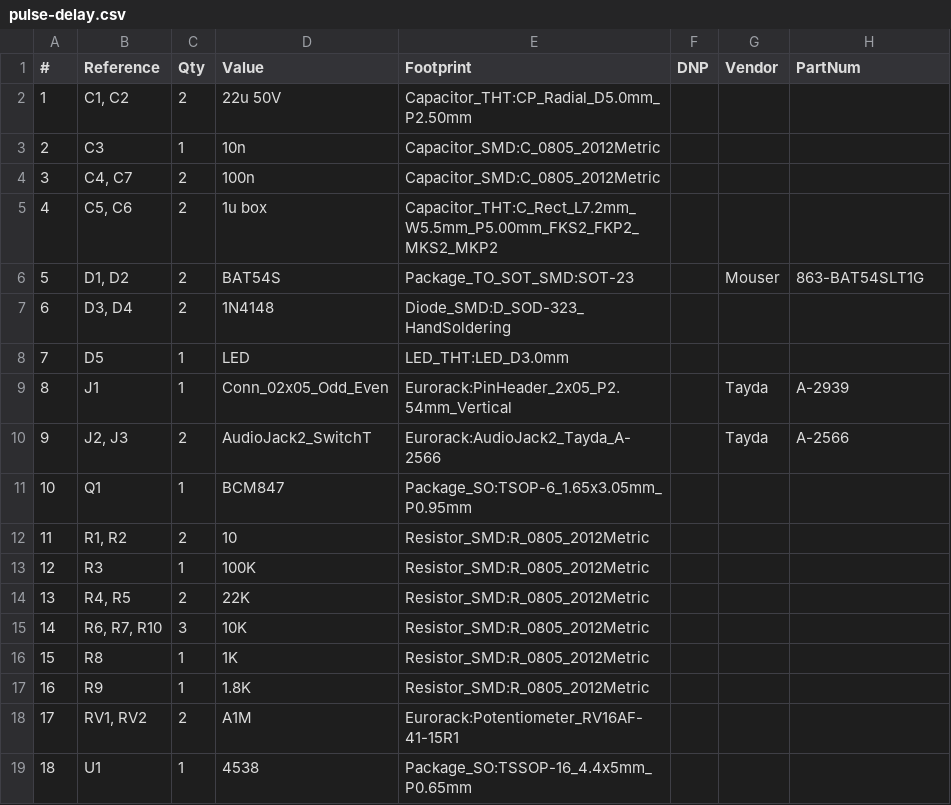
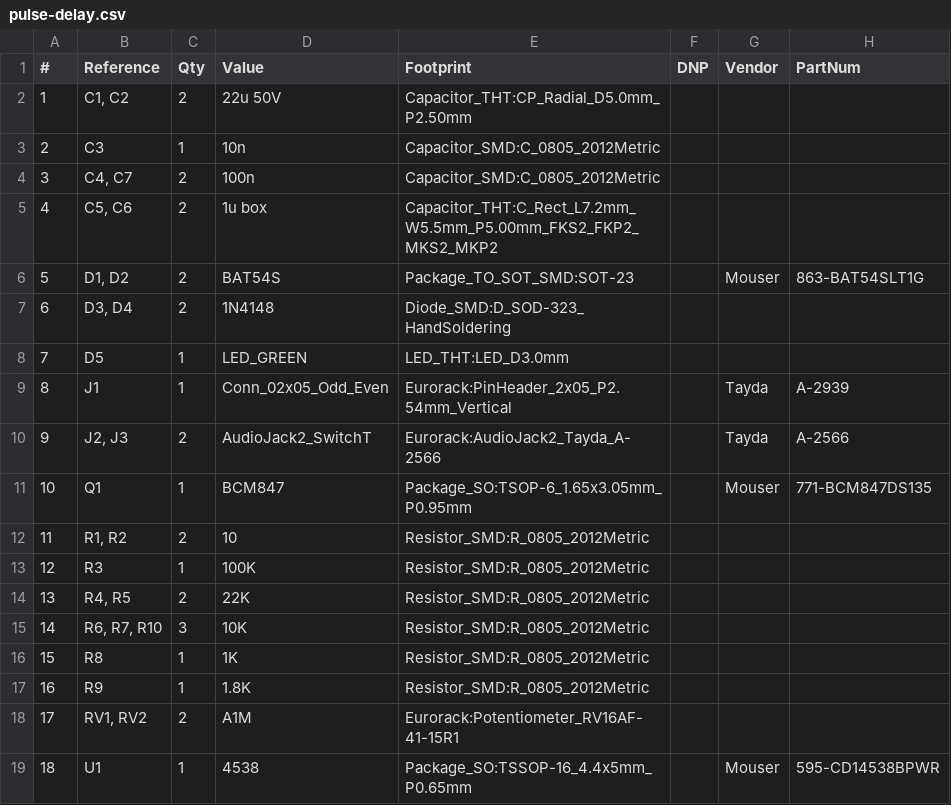
Before and after one commit to thismatters/EurorackPulseDelay, a CSV file: pulse-delay.csv, drawn as a sheet.

```diff
--- a/pulse-delay.csv
+++ b/pulse-delay.csv
@@ -7,6 +7,6 @@
 "6","D3, D4","2","1N4148","Diode_SMD:D_SOD-323_HandSoldering","","",""
-"7","D5","1","LED","LED_THT:LED_D3.0mm","","",""
+"7","D5","1","LED_GREEN","LED_THT:LED_D3.0mm","","",""
 "8","J1","1","Conn_02x05_Odd_Even","Eurorack:PinHeader_2x05_P2.54mm_Vertical","","Tayda","A-2939"
 "9","J2, J3","2","AudioJack2_SwitchT","Eurorack:AudioJack2_Tayda_A-2566","","Tayda","A-2566"
-"10","Q1","1","BCM847","Package_SO:TSOP-6_1.65x3.05mm_P0.95mm","","",""
+"10","Q1","1","BCM847","Package_SO:TSOP-6_1.65x3.05mm_P0.95mm","","Mouser","771-BCM847DS135"
 "11","R1, R2","2","10","Resistor_SMD:R_0805_2012Metric","","",""
@@ -18,2 +18,2 @@
 "17","RV1, RV2","2","A1M","Eurorack:Potentiometer_RV16AF-41-15R1","","",""
-"18","U1","1","4538","Package_SO:TSSOP-16_4.4x5mm_P0.65mm","","",""
+"18","U1","1","4538","Package_SO:TSSOP-16_4.4x5mm_P0.65mm","","Mouser","595-CD14538BPWR"
```
Also changed, not shown: 3 other files.
